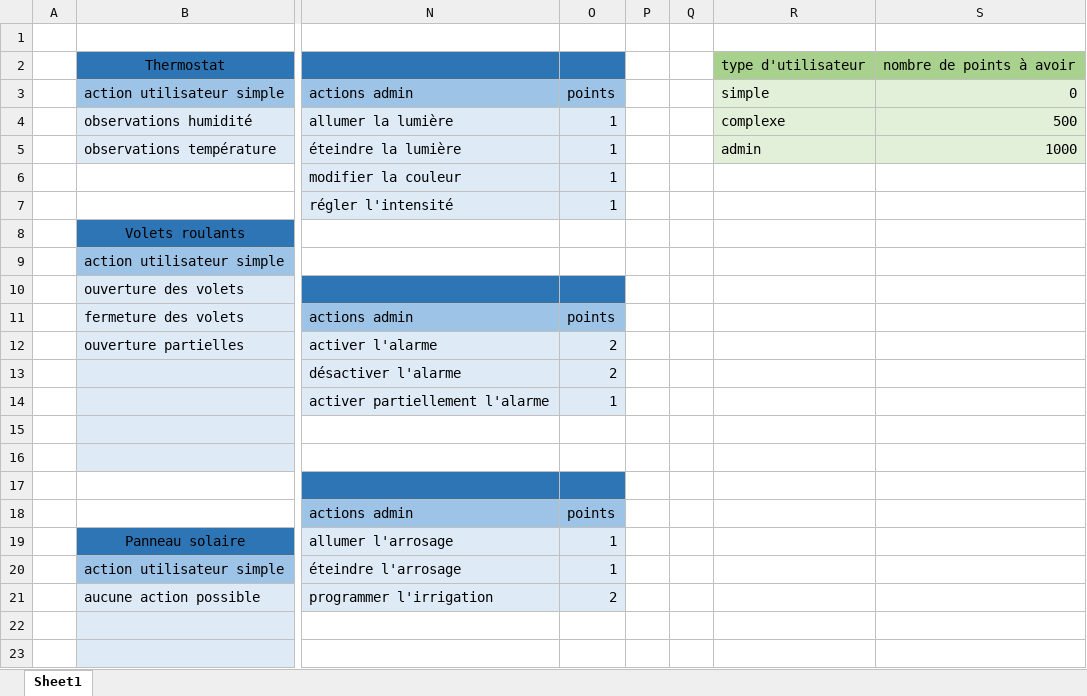
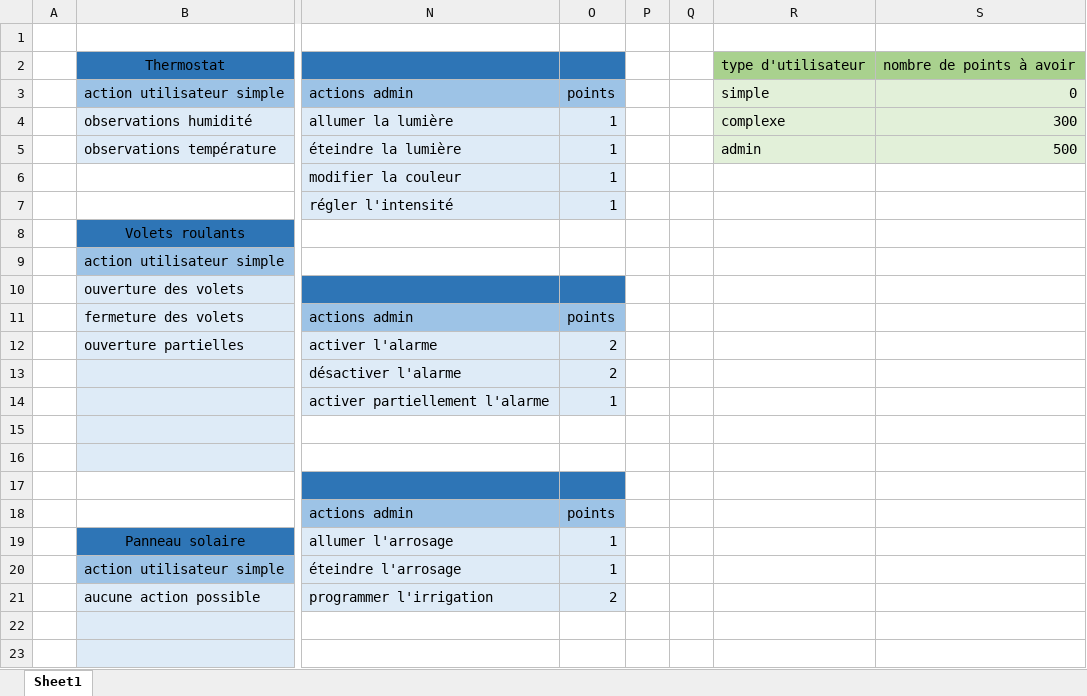
Before and after one commit to Kantw1/projet_info_2025, an Excel workbook: Points/points détaillés.xlsx, sheet Sheet1, drawn as a sheet; only a part is shown, gaps mark what is left out; values as stored, in another font and other column widths than the file's, no borders; the diff names each change by its address in the sheet, - before the commit and + after, or states it on an @@ line.

```diff
--- a/Points/points détaillés.xlsx (sheet Sheet1)
+++ b/Points/points détaillés.xlsx (sheet Sheet1)
-S4: 500
+S4: 300
-S5: 1000
+S5: 500
```
Also changed, not shown: 4 other files.
